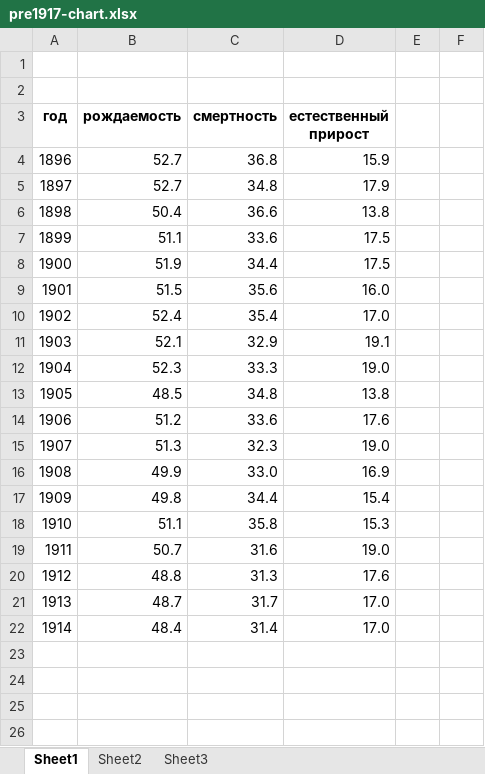
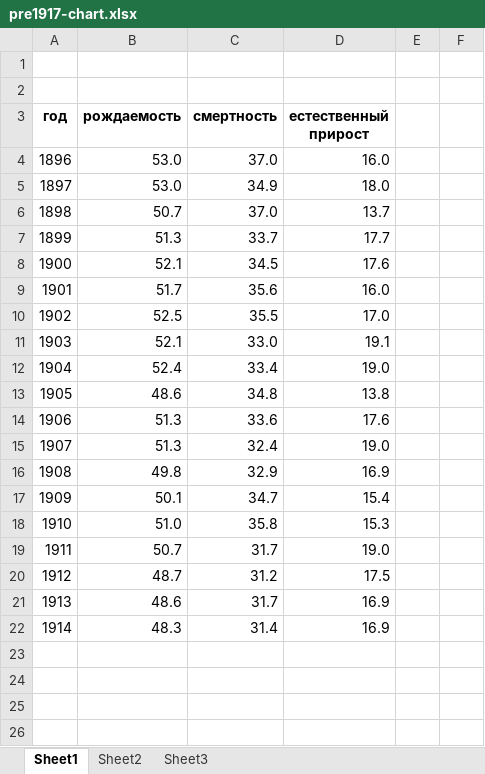
Before and after one commit to oboguev/RTSS, an Excel workbook: rtss-pre1917/pre1917-chart.xlsx, sheet Sheet1, drawn as a sheet; only a part is shown; values as stored, in another font and other column widths than the file's, no borders; charts and pictures not drawn; removed rows and columns are numbered as before the commit, all else as after; the diff names each change by its address in the sheet, - before the commit and + after, or states it on an @@ line.

```diff
--- a/rtss-pre1917/pre1917-chart.xlsx (sheet Sheet1)
+++ b/rtss-pre1917/pre1917-chart.xlsx (sheet Sheet1)
-row 4: 1896 | 52.7 | 36.8 | 15.9
-row 5: 1897 | 52.7 | 34.8 | 17.9
-row 6: 1898 | 50.4 | 36.6 | 13.8
-row 7: 1899 | 51.1 | 33.6 | 17.5
-row 8: 1900 | 51.9 | 34.4 | 17.5
+row 4: 1896 | 53.0 | 37.0 | 16.0
+row 5: 1897 | 53.0 | 34.9 | 18.0
+row 6: 1898 | 50.7 | 37.0 | 13.7
+row 7: 1899 | 51.3 | 33.7 | 17.7
+row 8: 1900 | 52.1 | 34.5 | 17.6
-B9 (рождаемость): 51.5
+B9 (рождаемость): 51.7
-B10 (рождаемость): 52.4
+B10 (рождаемость): 52.5
-C10 (смертность): 35.4
+C10 (смертность): 35.5
-C11 (смертность): 32.9
+C11 (смертность): 33.0
-B12 (рождаемость): 52.3
+B12 (рождаемость): 52.4
-C12 (смертность): 33.3
+C12 (смертность): 33.4
-B13 (рождаемость): 48.5
+B13 (рождаемость): 48.6
-B14 (рождаемость): 51.2
+B14 (рождаемость): 51.3
-C15 (смертность): 32.3
+C15 (смертность): 32.4
-B16 (рождаемость): 49.9
+B16 (рождаемость): 49.8
-C16 (смертность): 33.0
+C16 (смертность): 32.9
-B17 (рождаемость): 49.8
+B17 (рождаемость): 50.1
-C17 (смертность): 34.4
+C17 (смертность): 34.7
-B18 (рождаемость): 51.1
+B18 (рождаемость): 51.0
-C19 (смертность): 31.6
+C19 (смертность): 31.7
-row 20: 1912 | 48.8 | 31.3 | 17.6
+row 20: 1912 | 48.7 | 31.2 | 17.5
-B21 (рождаемость): 48.7
+B21 (рождаемость): 48.6
-D21:D22 (естественный прирост): 17.0
+D21:D22 (естественный прирост): 16.9
-B22 (рождаемость): 48.4
+B22 (рождаемость): 48.3
```
Also changed, not shown: charts or pictures, 1 other file.
